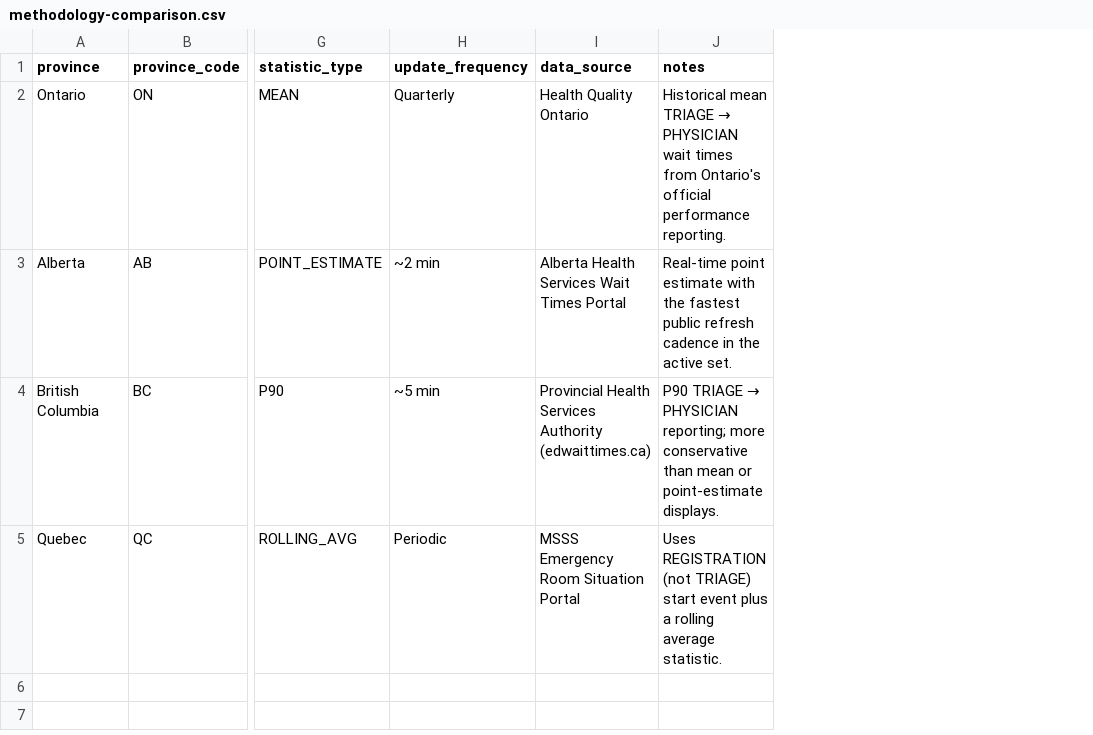
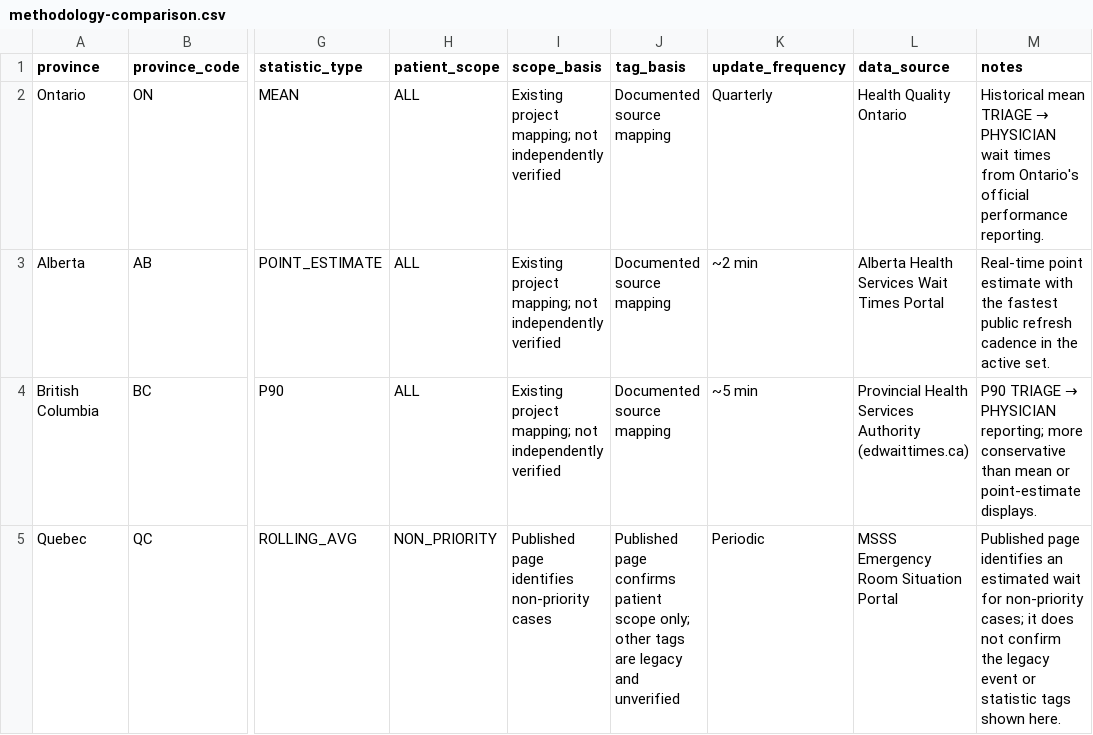
Before and after one commit to jerdaw/waittimecanada, a CSV file: docs/assets/methodology-comparison.csv, drawn as a sheet; only a part is shown, gaps mark what is left out; addresses are those after the commit; the diff names each change by its address in the sheet, - before the commit and + after, or states it on an @@ line.

```diff
--- a/docs/assets/methodology-comparison.csv
+++ b/docs/assets/methodology-comparison.csv
+column H (patient_scope), rows 2-5: ALL | ALL | ALL | NON_PRIORITY
+column I (scope_basis), rows 2-5: Existing project mapping; not independently verified | Existing project mapping; not independently verified | Existing project mapping; not independently verified | Published page identifies non-priority cases
+column J (tag_basis), rows 2-5: Documented source mapping | Documented source mapping | Documented source mapping | Published page confirms patient scope only; other tags are legacy and unverified
-M5 (notes): Uses REGISTRATION (not TRIAGE) start event plus a rolling average statistic.
+M5 (notes): Published page identifies an estimated wait for non-priority cases; it does not confirm the legacy event or statistic tags shown here.
```
Also changed, not shown: docs/assets/methodology-pairwise-comparability.csv, 32 other files.
